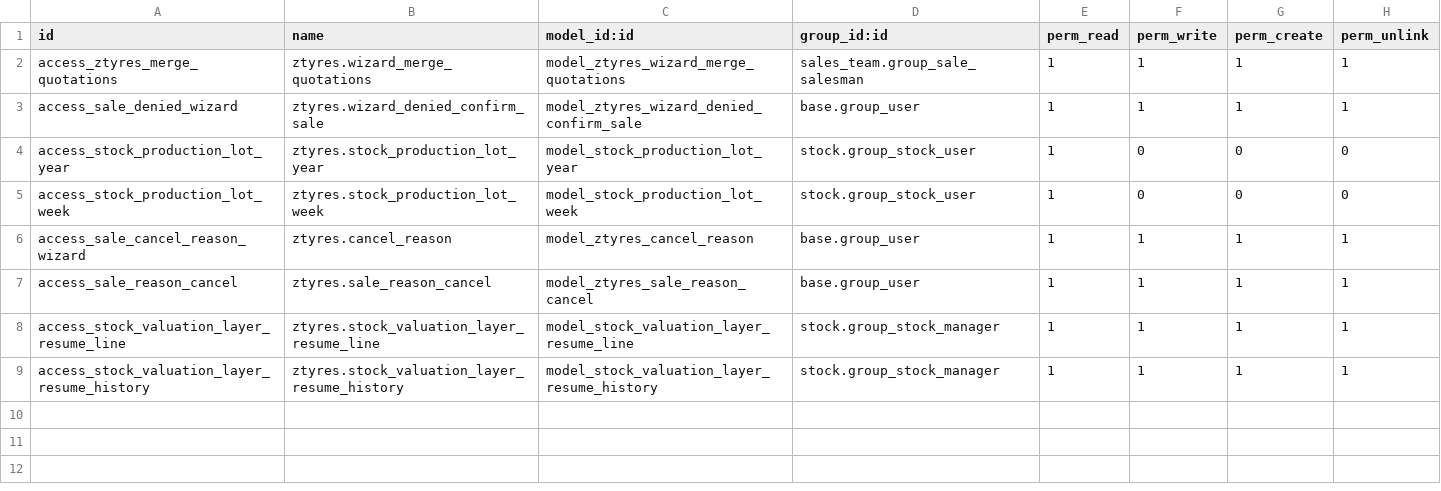
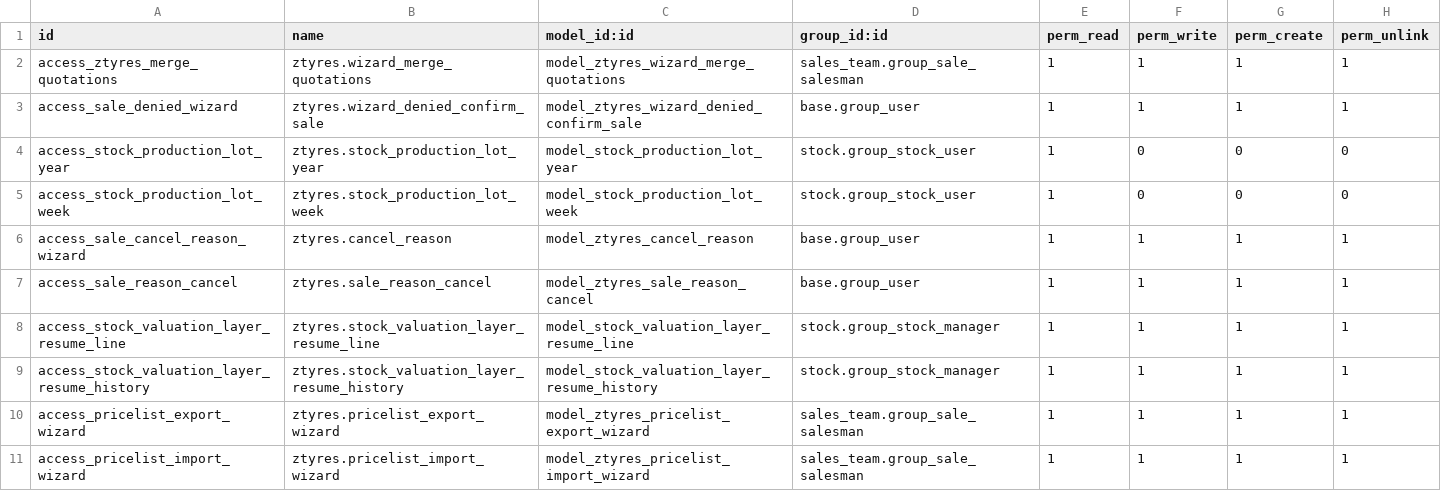
Before and after one commit to odoochain/ztyres, a CSV file: ztyres/security/ir.model.access.csv, drawn as a sheet.

Commit message:
[ADD] Pricelist import and export.

```diff
--- a/ztyres/security/ir.model.access.csv
+++ b/ztyres/security/ir.model.access.csv
@@ -9 +9,3 @@ access_stock_valuation_layer_resume_line,ztyres.stock_valuation_layer_resume_lin
 access_stock_valuation_layer_resume_history,ztyres.stock_valuation_layer_resume_history,model_stock_valuation_layer_resume_history,stock.group_stock_manager,1,1,1,1
+access_pricelist_export_wizard,ztyres.pricelist_export_wizard,model_ztyres_pricelist_export_wizard,sales_team.group_sale_salesman,1,1,1,1
+access_pricelist_import_wizard,ztyres.pricelist_import_wizard,model_ztyres_pricelist_import_wizard,sales_team.group_sale_salesman,1,1,1,1
```
Also changed, not shown: 6 other files.
